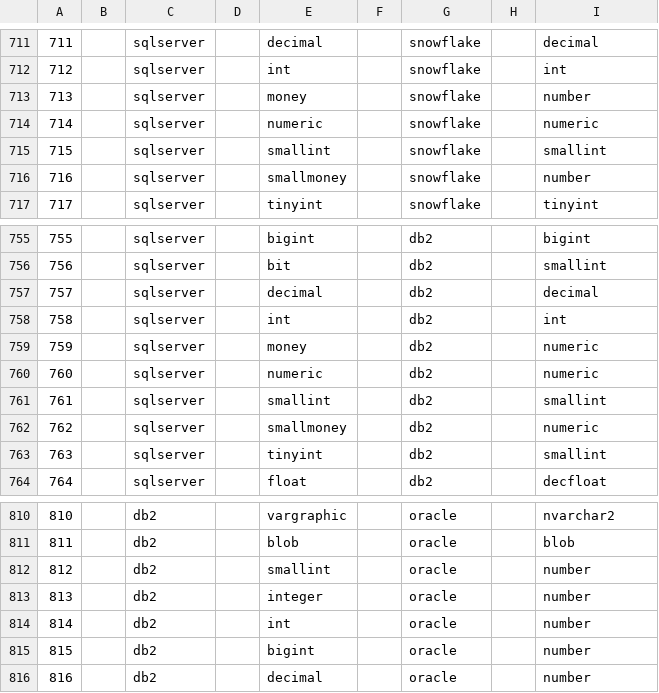
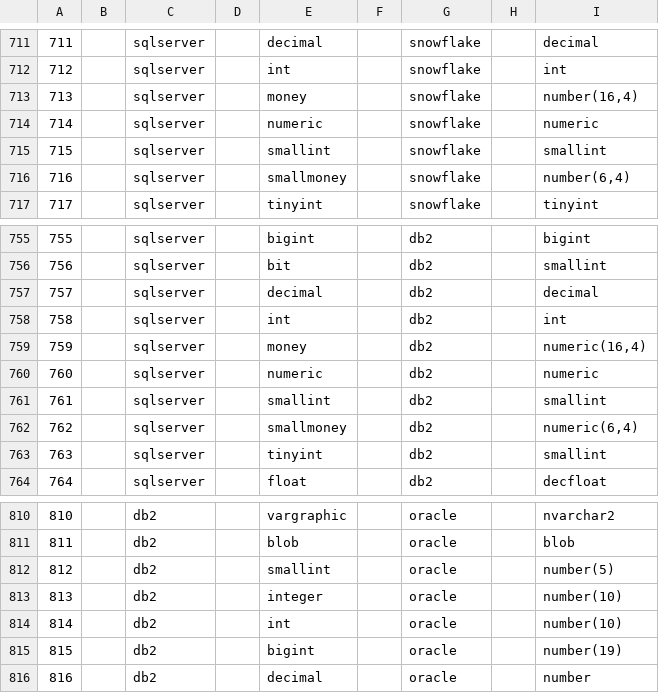
Before and after one commit to AdaptiveScale/rosetta, a CSV file: translator/src/main/resources/translation_matrix/translation.csv, drawn as a sheet; only a part is shown, gaps mark what is left out.

Commit message:
fixes

```diff
--- a/translator/src/main/resources/translation_matrix/translation.csv
+++ b/translator/src/main/resources/translation_matrix/translation.csv
@@ -712,6 +712,6 @@
 712;;sqlserver;;int;;snowflake;;int
-713;;sqlserver;;money;;snowflake;;number
+713;;sqlserver;;money;;snowflake;;number(16,4)
 714;;sqlserver;;numeric;;snowflake;;numeric
 715;;sqlserver;;smallint;;snowflake;;smallint
-716;;sqlserver;;smallmoney;;snowflake;;number
+716;;sqlserver;;smallmoney;;snowflake;;number(6,4)
 717;;sqlserver;;tinyint;;snowflake;;tinyint
@@ -758,6 +758,6 @@
 758;;sqlserver;;int;;db2;;int
-759;;sqlserver;;money;;db2;;numeric
+759;;sqlserver;;money;;db2;;numeric(16,4)
 760;;sqlserver;;numeric;;db2;;numeric
 761;;sqlserver;;smallint;;db2;;smallint
-762;;sqlserver;;smallmoney;;db2;;numeric
+762;;sqlserver;;smallmoney;;db2;;numeric(6,4)
 763;;sqlserver;;tinyint;;db2;;smallint
@@ -811,6 +811,6 @@
 811;;db2;;blob;;oracle;;blob
-812;;db2;;smallint;;oracle;;number
-813;;db2;;integer;;oracle;;number
-814;;db2;;int;;oracle;;number
-815;;db2;;bigint;;oracle;;number
+812;;db2;;smallint;;oracle;;number(5)
+813;;db2;;integer;;oracle;;number(10)
+814;;db2;;int;;oracle;;number(10)
+815;;db2;;bigint;;oracle;;number(19)
 816;;db2;;decimal;;oracle;;number
```
